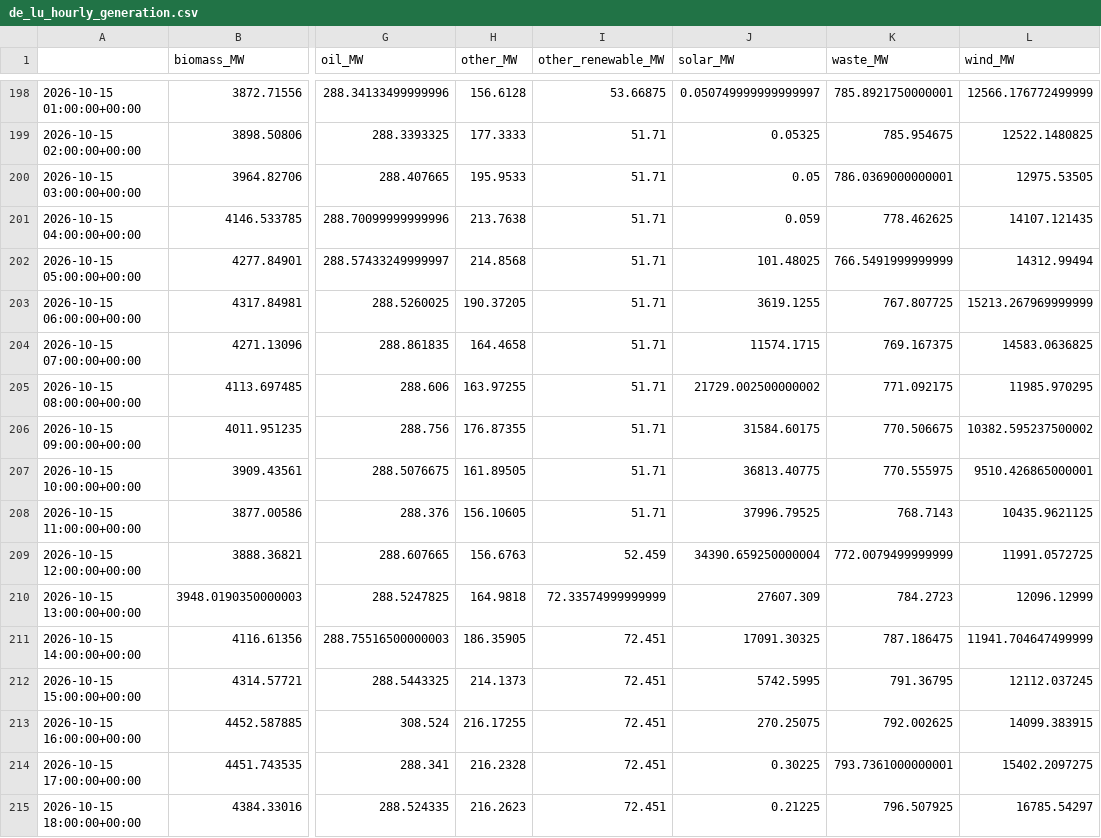
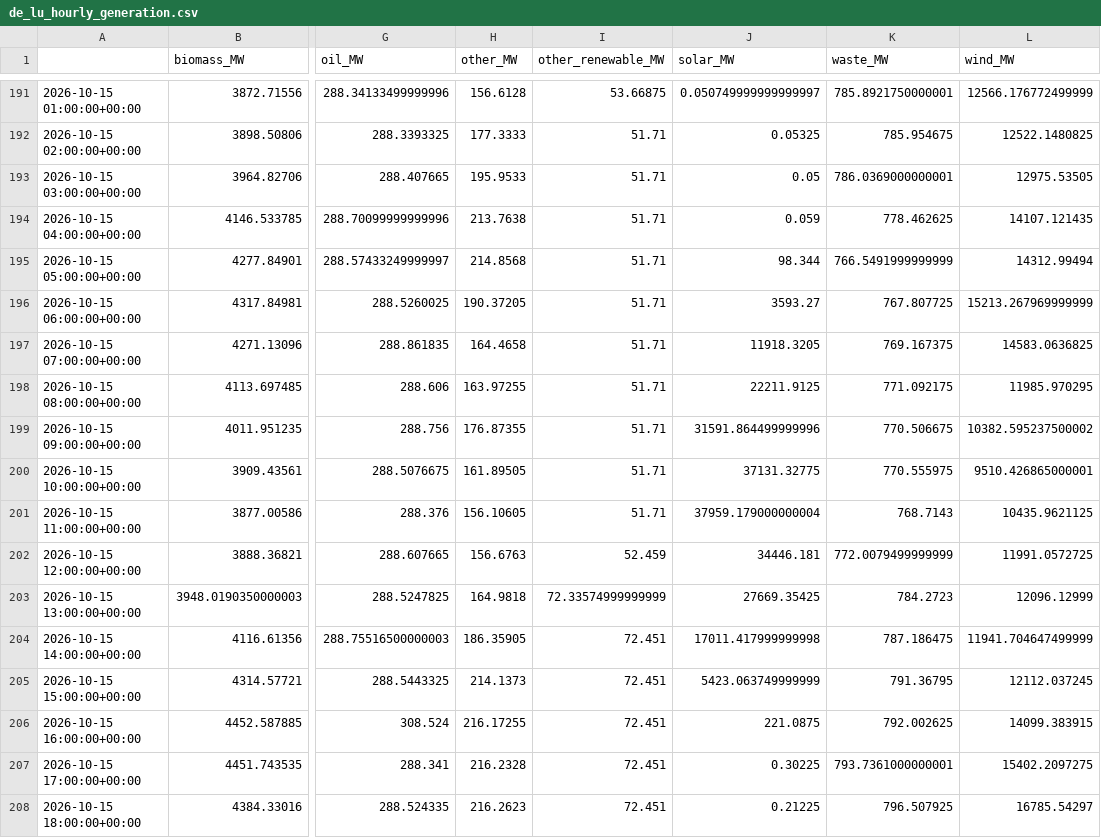
Before and after one commit to dayture/greenit_carbon_impact_forecasting, a CSV file: data/de_lu_hourly_generation.csv, drawn as a sheet; only a part is shown, gaps mark what is left out; addresses are those after the commit; the diff covers the shown part only; the diff names each change by its address in the sheet, - before the commit and + after, or states it on an @@ line.

```diff
--- a/data/de_lu_hourly_generation.csv
+++ b/data/de_lu_hourly_generation.csv
-J195 (solar_MW): 101.48025
+J195 (solar_MW): 98.344
-J196 (solar_MW): 3619.1255
+J196 (solar_MW): 3593.27
-J197 (solar_MW): 11574.1715
+J197 (solar_MW): 11918.3205
-J198 (solar_MW): 21729.002500000002
+J198 (solar_MW): 22211.9125
-J199 (solar_MW): 31584.60175
+J199 (solar_MW): 31591.864499999996
-J200 (solar_MW): 36813.40775
+J200 (solar_MW): 37131.32775
-J201 (solar_MW): 37996.79525
+J201 (solar_MW): 37959.179000000004
-J202 (solar_MW): 34390.659250000004
+J202 (solar_MW): 34446.181
-J203 (solar_MW): 27607.309
+J203 (solar_MW): 27669.35425
-J204 (solar_MW): 17091.30325
+J204 (solar_MW): 17011.417999999998
-J205 (solar_MW): 5742.5995
+J205 (solar_MW): 5423.063749999999
-J206 (solar_MW): 270.25075
+J206 (solar_MW): 221.0875
```
Also changed, not shown: 7 added rows, 7 removed rows and 12 edited cells elsewhere in this file, data/de_lu_carbon_intensity.csv, data/de_lu_features.csv, 2 other files.
